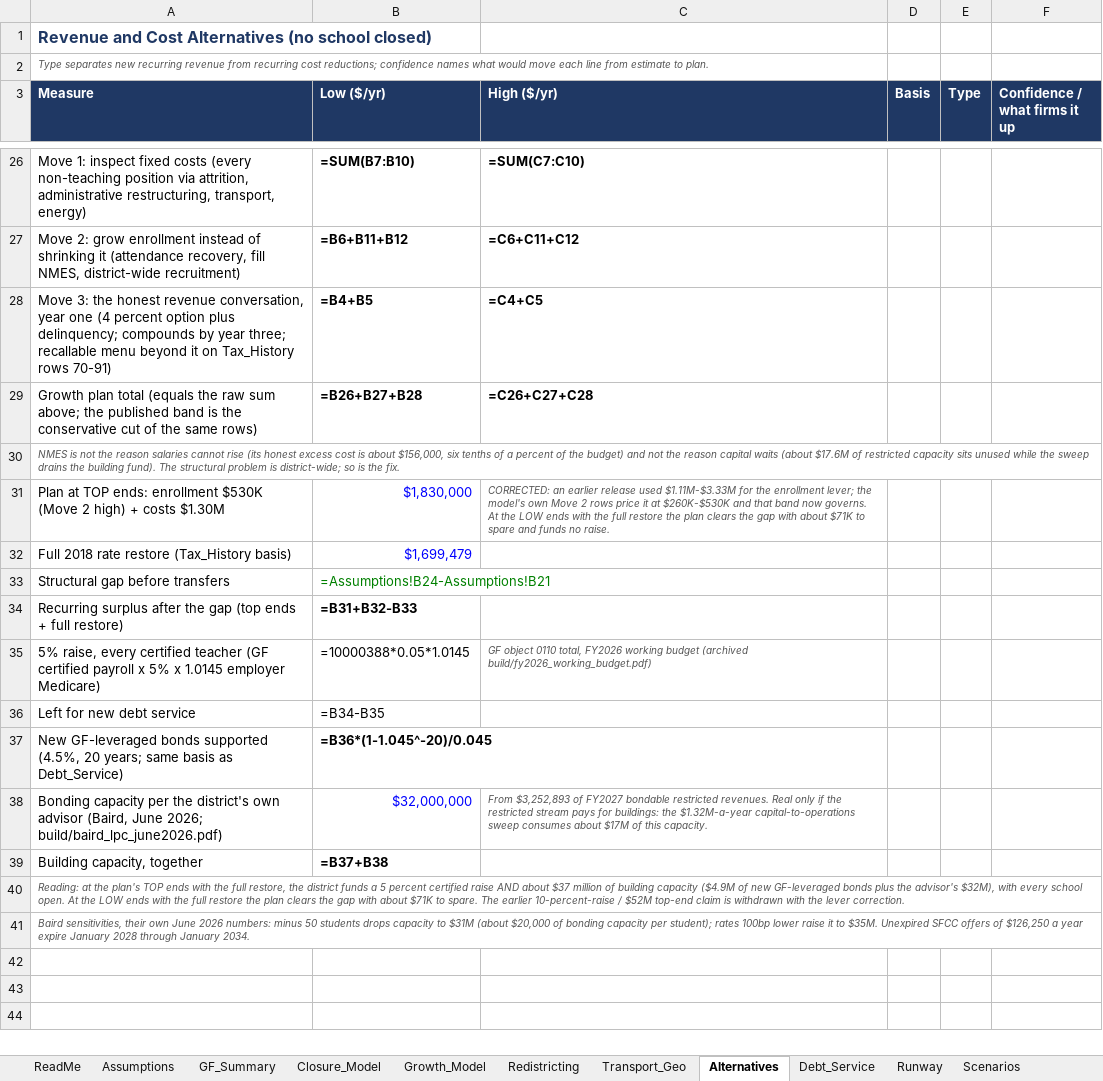
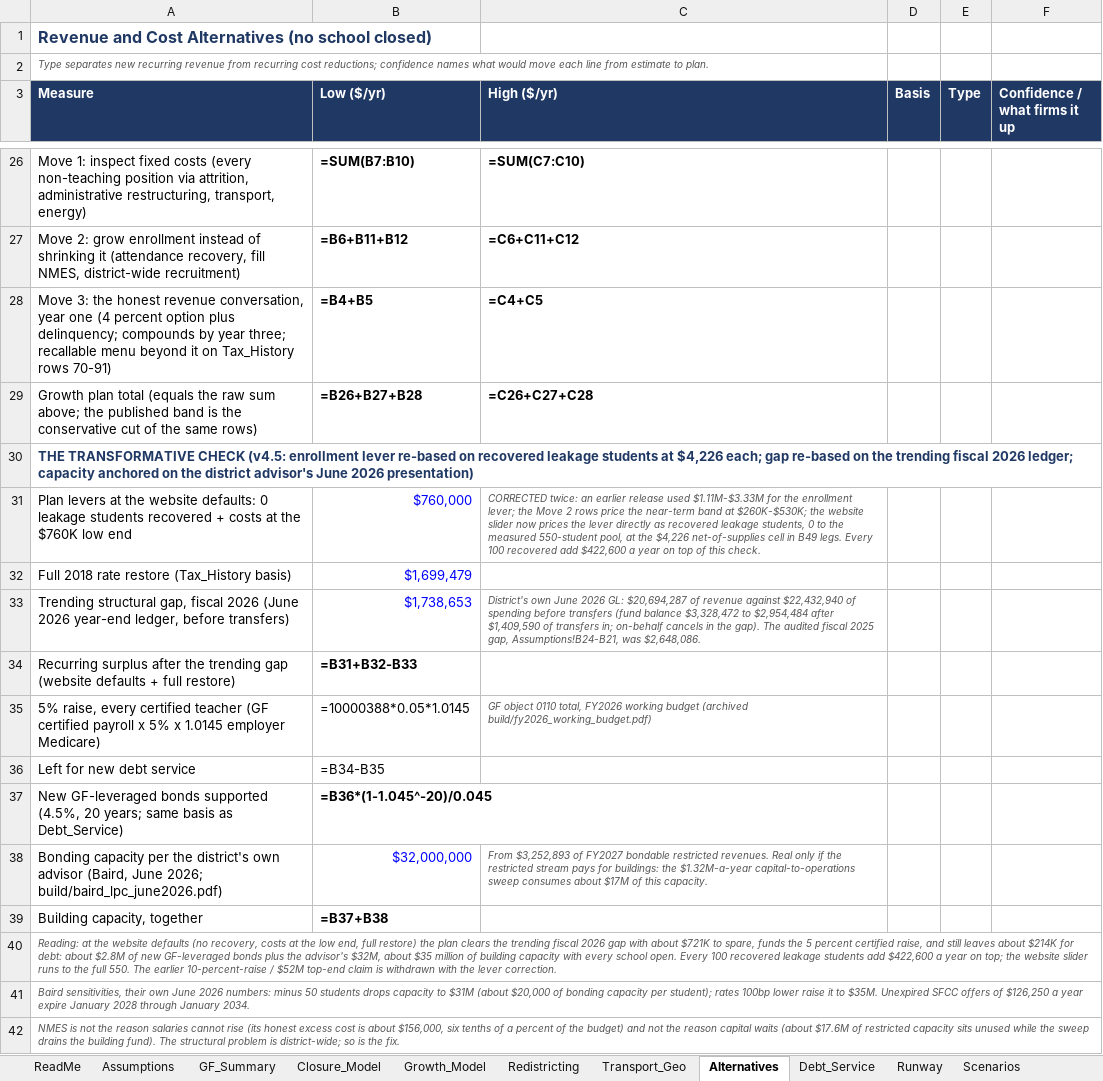
Before and after one commit to ryanuspsagm/SaveNMES, an Excel workbook: NMES_Financial_Model.xlsx, sheet Alternatives, drawn as a sheet; only a part is shown, gaps mark what is left out; values as stored, in another font and other column widths than the file's, no borders; formulas without a stored value are shown as written; removed rows and columns are numbered as before the commit, all else as after; the diff names each change by its address in the sheet, - before the commit and + after, or states it on an @@ line.

```diff
--- a/NMES_Financial_Model.xlsx (sheet Alternatives)
+++ b/NMES_Financial_Model.xlsx (sheet Alternatives)
-A30 (Measure): NMES is not the reason salaries cannot rise (its honest excess cost is about $156,000, six tenths of a percent of the budget) and not the reason capital waits (about $17.6M of restricted capacity sits unused while the sweep drains the building fund). The structural problem is district-wide; so is the fix.
+A30 (Measure): THE TRANSFORMATIVE CHECK (v4.5: enrollment lever re-based on recovered leakage students at $4,226 each; gap re-based on the trending fiscal 2026 ledger; capacity anchored on the district advisor's June 2026 presentation)
@@ A30 bold: off → on, italic: on → off, text colour: #555555 → #1F3864, text size: larger @@
-row 31: Plan at TOP ends: enrollment $530K (Move 2 high) + costs $1.30M | $1,830,000 | CORRECTED: an earlier release used $1.11M-$3.33M for the enrollment lever; the model's own Move 2 rows price it at $260K-$530K and that band now governs. At the LOW ends with the full restore the plan clears the gap with about $71K to spare and funds no raise.
+row 31: Plan levers at the website defaults: 0 leakage students recovered + costs at the $760K low end | $760,000 | CORRECTED twice: an earlier release used $1.11M-$3.33M for the enrollment lever; the Move 2 rows price the near-term band at $260K-$530K; the website slider now prices the lever directly as recovered leakage students, 0 to the measured 550-student pool, at the $4,226 net-of-supplies cell in B49 legs. Every 100 recovered add $422,600 a year on top of this check.
-row 33: Structural gap before transfers | =Assumptions!B24-Assumptions!B21
+row 33: Trending structural gap, fiscal 2026 (June 2026 year-end ledger, before transfers) | $1,738,653 | District's own June 2026 GL: $20,694,287 of revenue against $22,432,940 of spending before transfers (fund balance $3,328,472 to $2,954,484 after $1,409,590 of transfers in; on-behalf cancels in the gap). The audited fiscal 2025 gap, Assumptions!B24-B21, was $2,648,086.
-A34 (Measure): …after the gap (top ends + full…
+A34 (Measure): …after the trending gap (website defaults + full…
-A40 (Measure): …at the plan's TOP ends with the full restore, the district funds a 5 percent certified raise AND about $37 million of building capacity ($4.9M of new GF-leveraged bonds plus the advisor's $32M), with every school open. At the LOW ends with the full restore the plan clears the gap with about $71K to spare. The earlier…
+A40 (Measure): …at the website defaults (no recovery, costs at the low end, full restore) the plan clears the trending fiscal 2026 gap with about $721K to spare, funds the 5 percent certified raise, and still leaves about $214K for debt: about $2.8M of new GF-leveraged bonds plus the advisor's $32M, about $35 million of building capacity with every school open. Every 100 recovered leakage students add $422,600 a year on top; the website slider runs to the full 550. The earlier…
+row 42: NMES is not the reason salaries cannot rise (its honest excess cost is about $156,000, six tenths of a percent of the budget) and not the reason capital waits (about $17.6M of restricted capacity sits unused while the sweep drains the building fund). The structural problem is district-wide; so is the fix.
```
Also changed, not shown: 12 other files.
